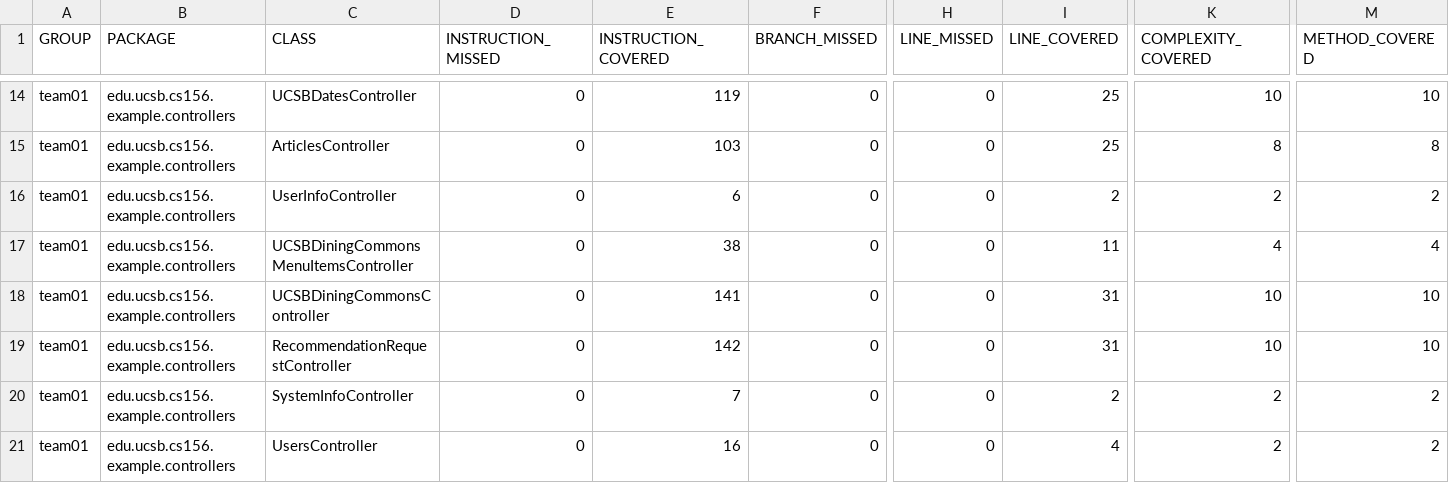
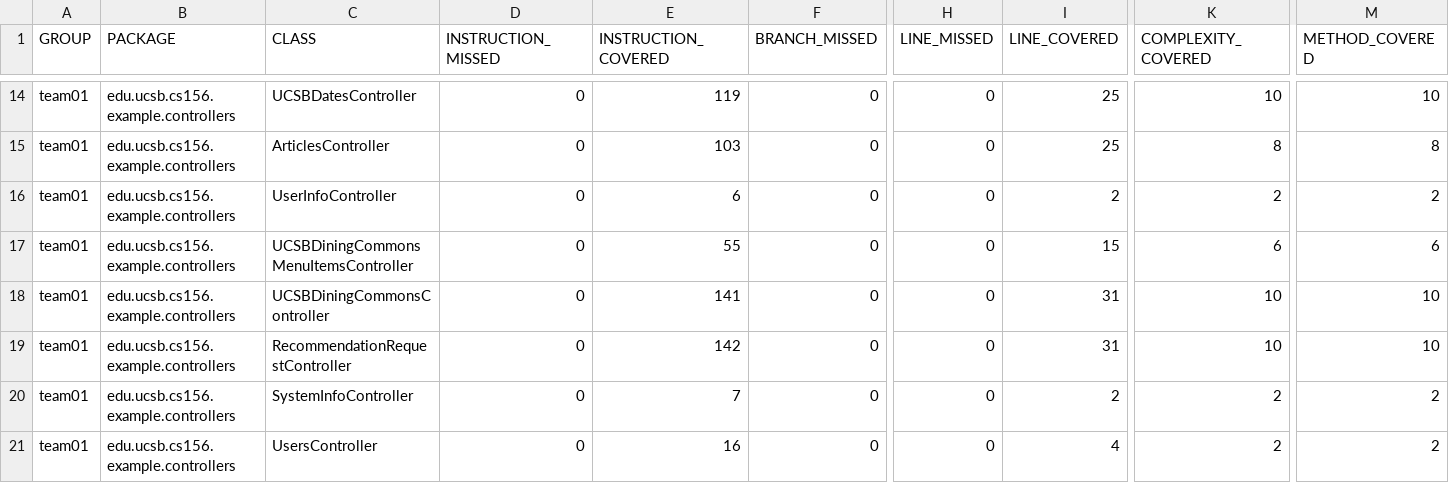
Before and after one commit to ucsb-cs156-s25/team01-s25-03, a CSV file: jacoco/jacoco.csv, drawn as a sheet; only a part is shown, gaps mark what is left out; the diff names each change by its address in the sheet, - before the commit and + after, or states it on an @@ line.

```diff
--- a/jacoco/jacoco.csv
+++ b/jacoco/jacoco.csv
-E17 (INSTRUCTION_COVERED): 38
+E17 (INSTRUCTION_COVERED): 55
-I17 (LINE_COVERED): 11
+I17 (LINE_COVERED): 15
-K17 (COMPLEXITY_COVERED): 4
+K17 (COMPLEXITY_COVERED): 6
-M17 (METHOD_COVERED): 4
+M17 (METHOD_COVERED): 6
```
Also changed, not shown: 7 other files.
